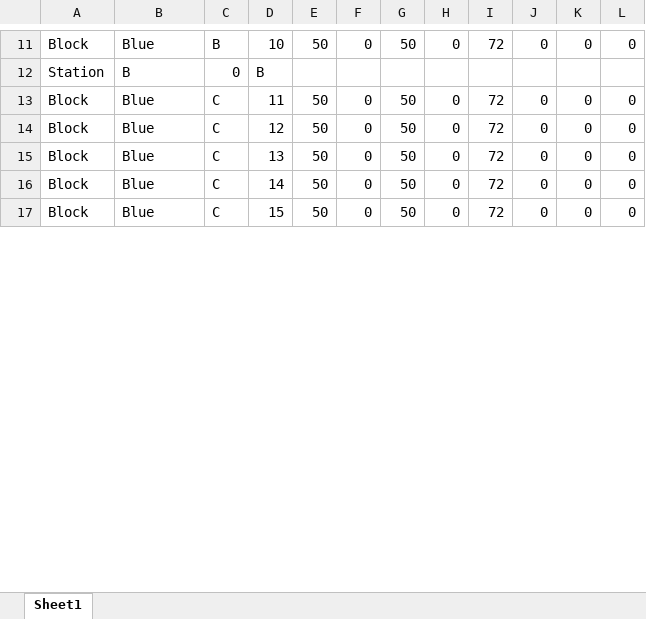
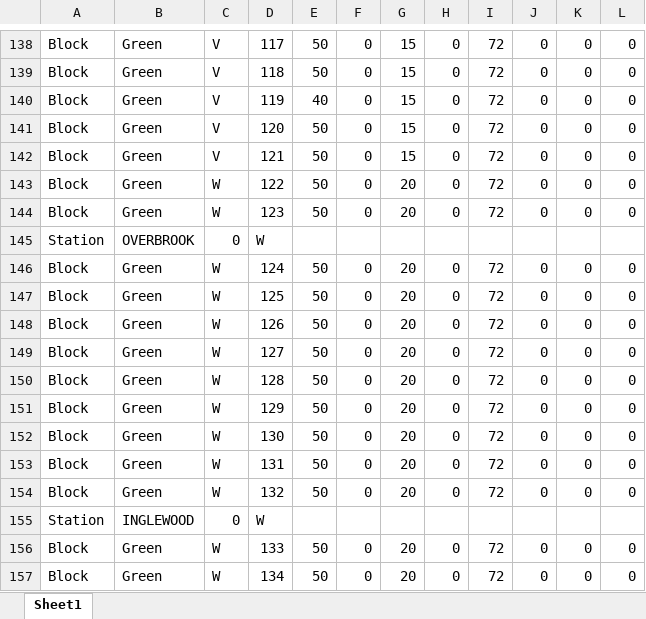
Before and after one commit to PenguinMesssiah/train-system, an Excel workbook: TrackModel/src/database.xlsx, sheet Sheet1, drawn as a sheet; only a part is shown, gaps mark what is left out; values as stored, in another font and other column widths than the file's, no borders; addresses are those after the commit; the diff covers the shown part only; the diff names each change by its address in the sheet, - before the commit and + after, or states it on an @@ line.

```diff
--- a/TrackModel/src/database.xlsx (sheet Sheet1)
+++ b/TrackModel/src/database.xlsx (sheet Sheet1)
-B138: Blue
+B138: Green
-C138: B
+C138: V
-D138: 10
+D138: 117
-G138: 50
+G138: 15
+row 139: Block | Green | V | 118 | 50 | 0 | 15 | 0 | 72 | 0 | 0 | 0
+row 140: Block | Green | V | 119 | 40 | 0 | 15 | 0 | 72 | 0 | 0 | 0
+row 141: Block | Green | V | 120 | 50 | 0 | 15 | 0 | 72 | 0 | 0 | 0
+row 142: Block | Green | V | 121 | 50 | 0 | 15 | 0 | 72 | 0 | 0 | 0
+row 143: Block | Green | W | 122 | 50 | 0 | 20 | 0 | 72 | 0 | 0 | 0
+row 144: Block | Green | W | 123 | 50 | 0 | 20 | 0 | 72 | 0 | 0 | 0
-B145: B
+B145: OVERBROOK
-D145: B
+D145: W
-B146:B150: Blue
+B146:B150: Green
-C146:C150: C
+C146:C150: W
-D146: 11
+D146: 124
-G146:G150: 50
+G146:G150: 20
-D147: 12
+D147: 125
-D148: 13
+D148: 126
-D149: 14
+D149: 127
-D150: 15
+D150: 128
+row 151: Block | Green | W | 129 | 50 | 0 | 20 | 0 | 72 | 0 | 0 | 0
+row 152: Block | Green | W | 130 | 50 | 0 | 20 | 0 | 72 | 0 | 0 | 0
+row 153: Block | Green | W | 131 | 50 | 0 | 20 | 0 | 72 | 0 | 0 | 0
+row 154: Block | Green | W | 132 | 50 | 0 | 20 | 0 | 72 | 0 | 0 | 0
+row 155: Station | INGLEWOOD | 0 | W
+row 156: Block | Green | W | 133 | 50 | 0 | 20 | 0 | 72 | 0 | 0 | 0
+row 157: Block | Green | W | 134 | 50 | 0 | 20 | 0 | 72 | 0 | 0 | 0
```
Also changed, not shown: 141 added rows and 42 edited cells elsewhere in this sheet, 7 other files.
